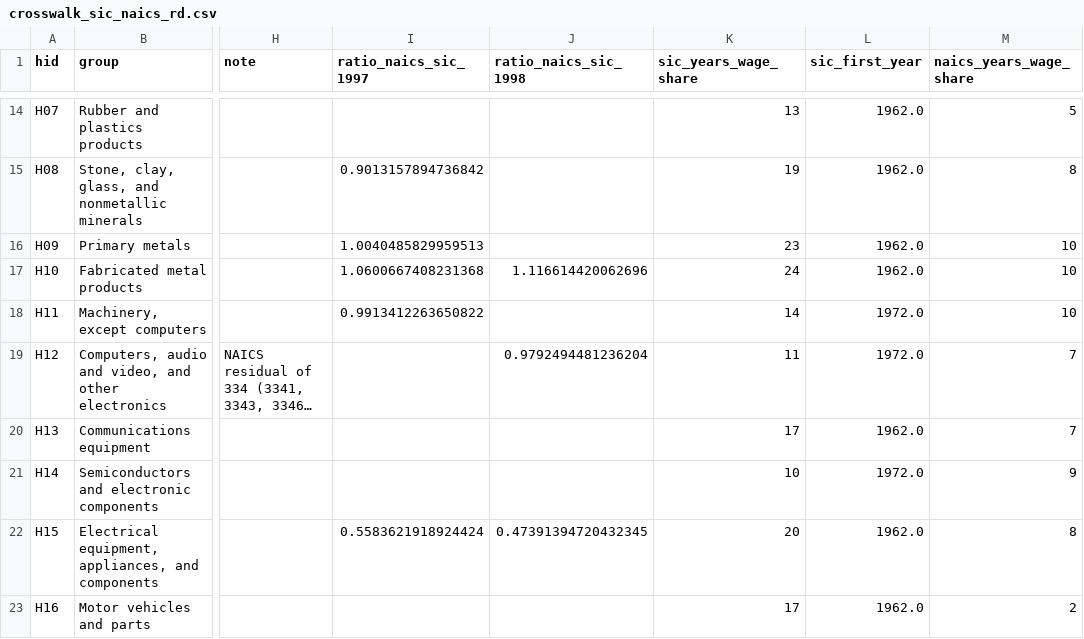
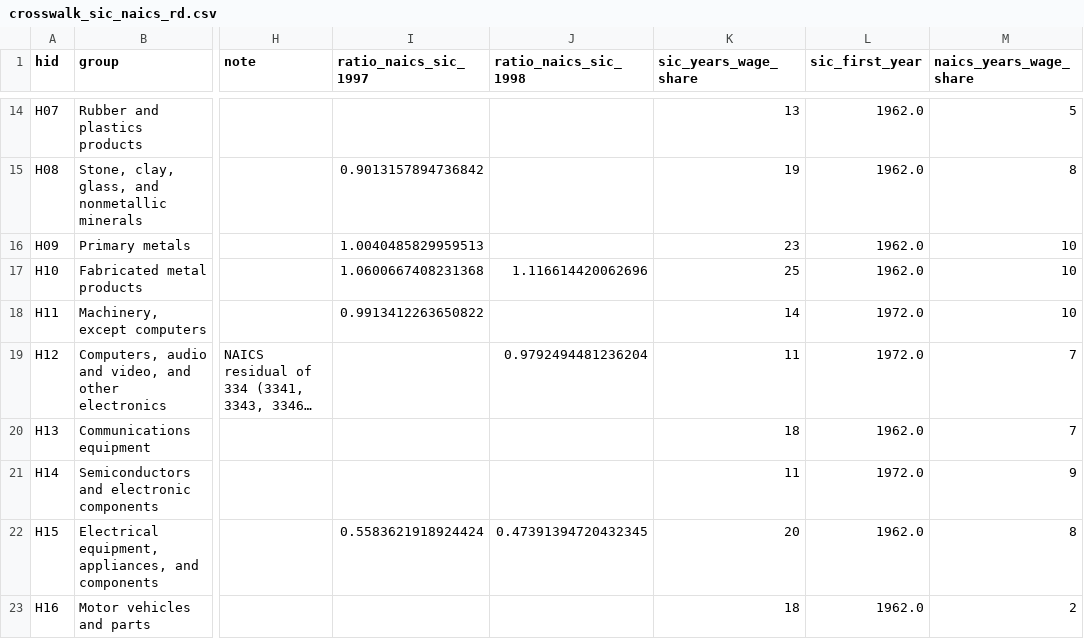
Before and after one commit to jivizcaino/nsf-iris-archive, a CSV file: data/crosswalk_sic_naics_rd.csv, drawn as a sheet; only a part is shown, gaps mark what is left out; long unchanged cells end in …; the diff covers the shown part only; the diff names each change by its address in the sheet, - before the commit and + after, or states it on an @@ line.

```diff
--- a/data/crosswalk_sic_naics_rd.csv
+++ b/data/crosswalk_sic_naics_rd.csv
-K17 (sic_years_wage_share): 24
+K17 (sic_years_wage_share): 25
-K20 (sic_years_wage_share): 17
+K20 (sic_years_wage_share): 18
-K21 (sic_years_wage_share): 10
+K21 (sic_years_wage_share): 11
-K23 (sic_years_wage_share): 17
+K23 (sic_years_wage_share): 18
```
Also changed, not shown: 9 edited cells elsewhere in this file, data/panel_harmonized_rd_cost_shares.csv, 6 other files.
